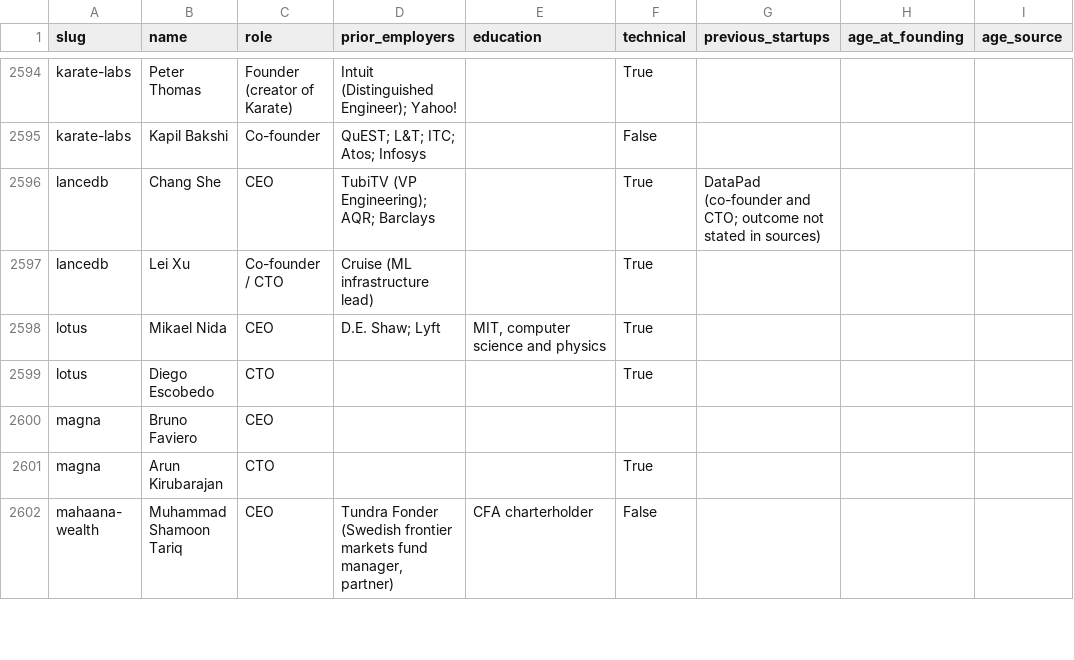
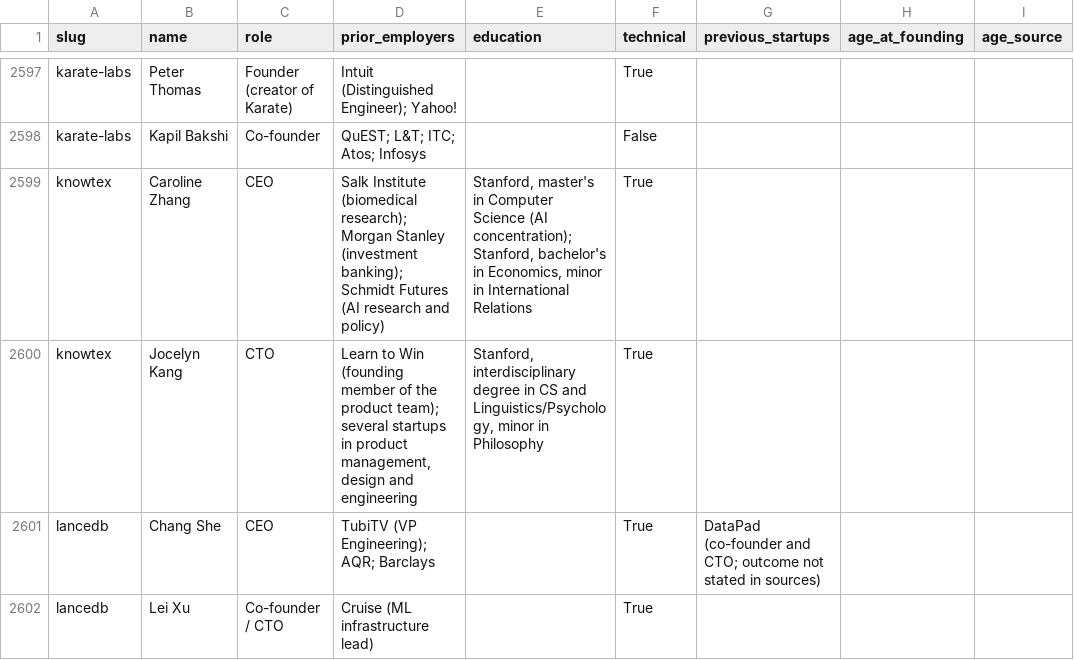
Before and after one commit to edison16a/yc-startup-life, a CSV file: data/founders.csv, drawn as a sheet; only a part is shown, gaps mark what is left out; the shorter side is filled out with more unchanged rows; the diff covers the shown part only.

```diff
--- a/data/founders.csv
+++ b/data/founders.csv
@@ -2595,2 +2598,4 @@ karate-labs,Peter Thomas,Founder (creator of Karate),Intuit (Distinguished Engin
 karate-labs,Kapil Bakshi,Co-founder,QuEST; L&T; ITC; Atos; Infosys,,False,,,
+knowtex,Caroline Zhang,CEO,Salk Institute (biomedical research); Morgan Stanley (investment banking); Schmidt Futures (AI research and policy),"Stanford, master's in Computer Science (AI concentration); Stanford, bachelor's in Economics, minor in International Relations",True,,,
+knowtex,Jocelyn Kang,CTO,"Learn to Win (founding member of the product team); several startups in product management, design and engineering","Stanford, interdisciplinary degree in CS and Linguistics/Psychology, minor in Philosophy",True,,,
 lancedb,Chang She,CEO,TubiTV (VP Engineering); AQR; Barclays,,True,DataPad (co-founder and CTO; outcome not stated in sources),,
```
Also changed, not shown: 9 added rows elsewhere in this file, data/competitors.csv, data/rounds.csv, 8 other files.
